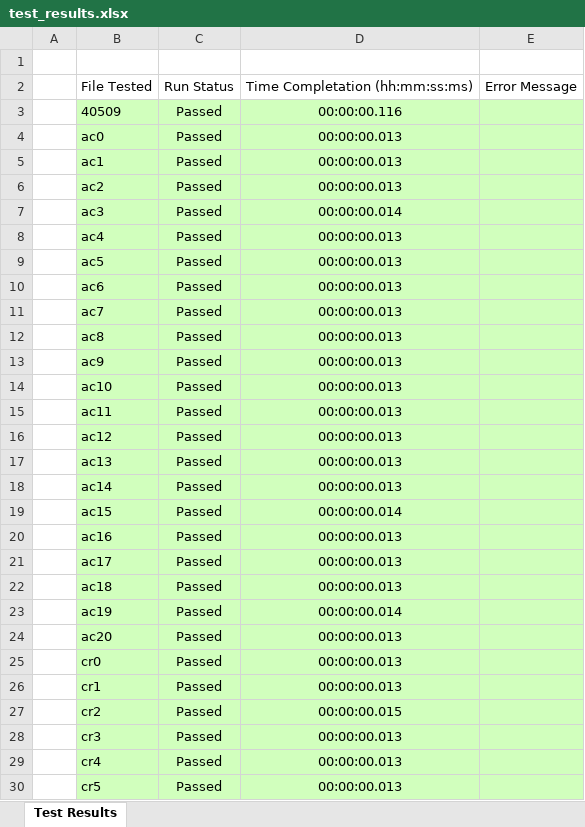
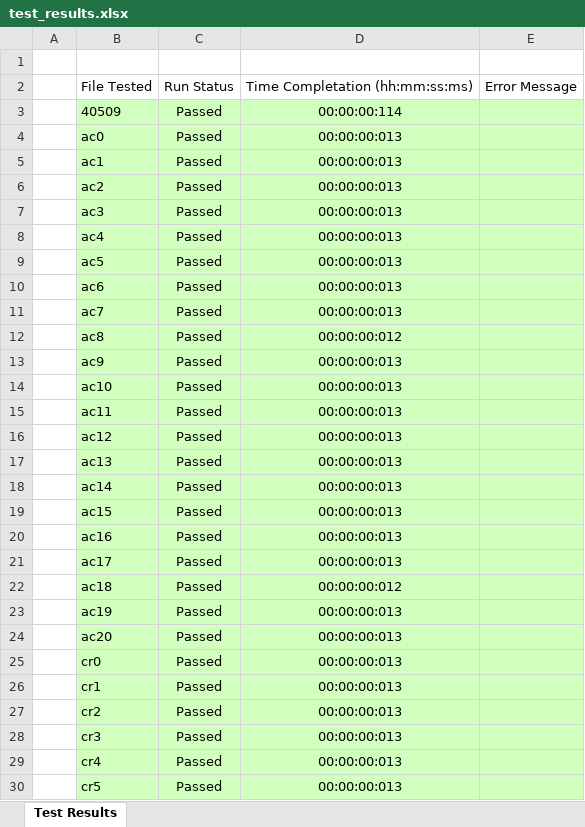
Before and after one commit to gcherchi/FastAndRobustMeshArrangements, an Excel workbook: test_results.xlsx, sheet Test Results, drawn as a sheet; only a part is shown; values as stored, in another font and other column widths than the file's, no borders; the diff covers the shown part only; the diff names each change by its address in the sheet, - before the commit and + after, or states it on an @@ line.

Commit message:
formatting and final test results

```diff
--- a/test_results.xlsx (sheet Test Results)
+++ b/test_results.xlsx (sheet Test Results)
-D3: 00:00:00.116
+D3: 00:00:00:114
-D4:D6: 00:00:00.013
+D4:D6: 00:00:00:013
-D7: 00:00:00.014
+D7: 00:00:00:013
-D8:D11: 00:00:00.013
+D8:D11: 00:00:00:013
-D12: 00:00:00.013
+D12: 00:00:00:012
-D13:D18: 00:00:00.013
+D13:D18: 00:00:00:013
-D19: 00:00:00.014
+D19: 00:00:00:013
-D20:D21: 00:00:00.013
+D20:D21: 00:00:00:013
-D22: 00:00:00.013
+D22: 00:00:00:012
-D23: 00:00:00.014
+D23: 00:00:00:013
-D24:D26: 00:00:00.013
+D24:D26: 00:00:00:013
-D27: 00:00:00.015
+D27: 00:00:00:013
-D28:D30: 00:00:00.013
+D28:D30: 00:00:00:013
```
Also changed, not shown: 34 edited cells elsewhere in this sheet, 1 other file.
